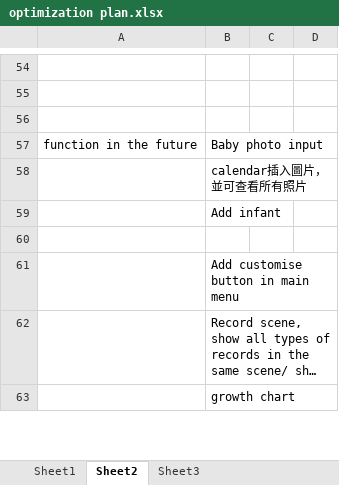
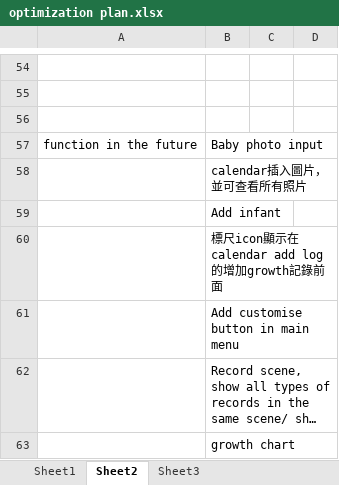
Before and after one commit to TeenYoung/MomoMonitor, an Excel workbook: plan/optimization plan.xlsx, sheet Sheet2, drawn as a sheet; only a part is shown, gaps mark what is left out; long unchanged cells end in …; values as stored, in another font and other column widths than the file's, no borders; the diff names each change by its address in the sheet, - before the commit and + after, or states it on an @@ line.

Commit message:
plan update & debug

```diff
--- a/plan/optimization plan.xlsx (sheet Sheet2)
+++ b/plan/optimization plan.xlsx (sheet Sheet2)
-B60: (empty)
+B60: 標尺icon顯示在calendar add log的增加growth記錄前面
```
Also changed, not shown: 3 other files.
